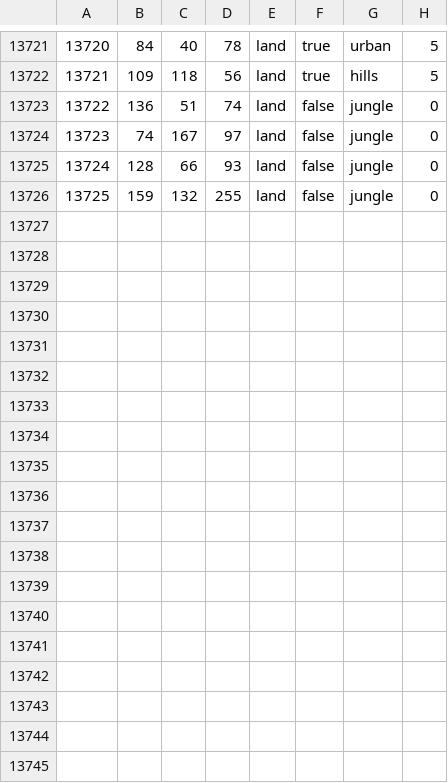
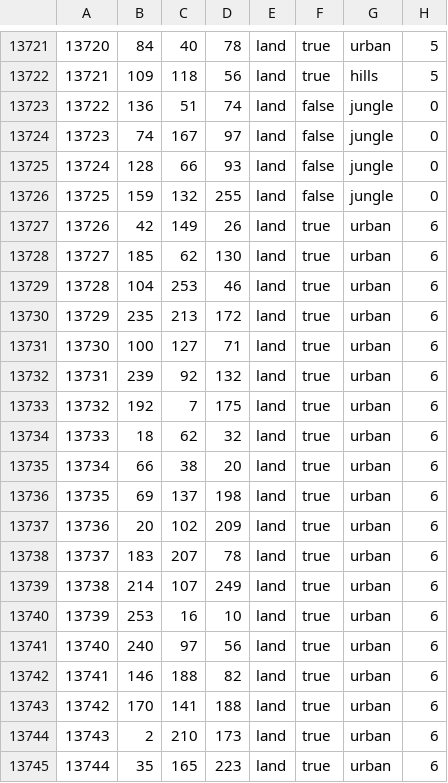
Before and after one commit to powerblo/End-of-a-New-Beginning, a CSV file: toi/map/definition.csv, drawn as a sheet; only a part is shown, gaps mark what is left out; the diff names each change by its address in the sheet, - before the commit and + after, or states it on an @@ line.

```diff
--- a/toi/map/definition.csv
+++ b/toi/map/definition.csv
+row 13727: 13726 | 42 | 149 | 26 | land | true | urban | 6
+row 13728: 13727 | 185 | 62 | 130 | land | true | urban | 6
+row 13729: 13728 | 104 | 253 | 46 | land | true | urban | 6
+row 13730: 13729 | 235 | 213 | 172 | land | true | urban | 6
+row 13731: 13730 | 100 | 127 | 71 | land | true | urban | 6
+row 13732: 13731 | 239 | 92 | 132 | land | true | urban | 6
+row 13733: 13732 | 192 | 7 | 175 | land | true | urban | 6
+row 13734: 13733 | 18 | 62 | 32 | land | true | urban | 6
+row 13735: 13734 | 66 | 38 | 20 | land | true | urban | 6
+row 13736: 13735 | 69 | 137 | 198 | land | true | urban | 6
+row 13737: 13736 | 20 | 102 | 209 | land | true | urban | 6
+row 13738: 13737 | 183 | 207 | 78 | land | true | urban | 6
+row 13739: 13738 | 214 | 107 | 249 | land | true | urban | 6
+row 13740: 13739 | 253 | 16 | 10 | land | true | urban | 6
+row 13741: 13740 | 240 | 97 | 56 | land | true | urban | 6
+row 13742: 13741 | 146 | 188 | 82 | land | true | urban | 6
+row 13743: 13742 | 170 | 141 | 188 | land | true | urban | 6
+row 13744: 13743 | 2 | 210 | 173 | land | true | urban | 6
+row 13745: 13744 | 35 | 165 | 223 | land | true | urban | 6
```
Also changed, not shown: 51 other files.
